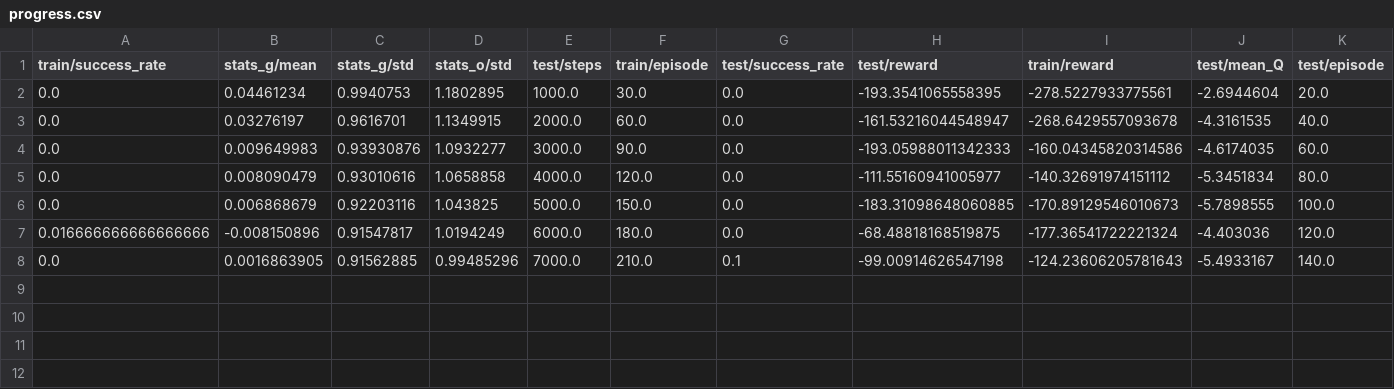
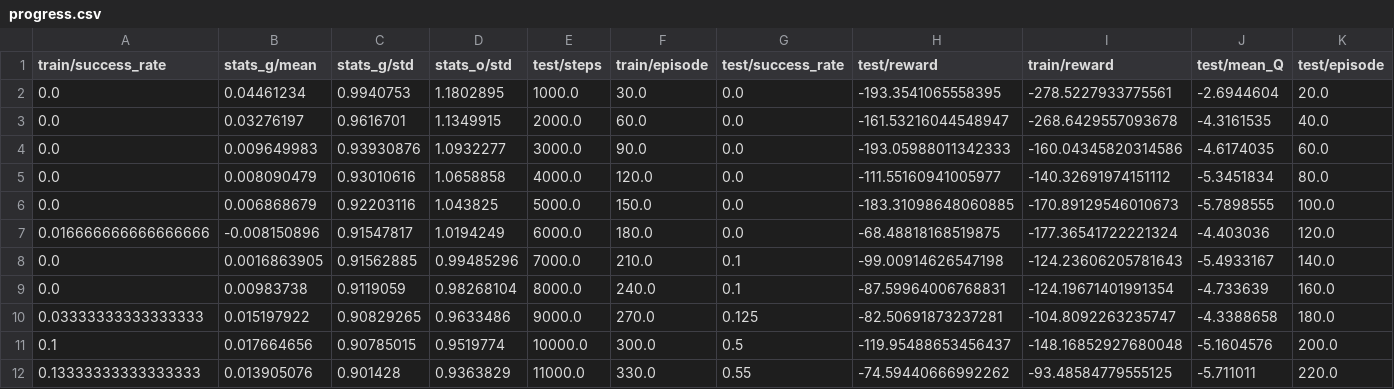
Before and after one commit to aralab-unr/multi-actor-critic-ddpg-with-aubo, a CSV file: Experiments/data_batch_size_22/A3C5-0/progress.csv, drawn as a sheet; only a part is shown; rows hold the shown columns only; the diff names each change by its address in the sheet, - before the commit and + after, or states it on an @@ line.

```diff
--- a/Experiments/data_batch_size_22/A3C5-0/progress.csv
+++ b/Experiments/data_batch_size_22/A3C5-0/progress.csv
+row 9: 0.0 | 0.00983738 | 0.9119059 | 0.98268104 | 8000.0 | 240.0 | 0.1 | -87.59964006768831 | -124.19671401991354 | -4.733639 | 160.0
+row 10: 0.03333333333333333 | 0.015197922 | 0.90829265 | 0.9633486 | 9000.0 | 270.0 | 0.125 | -82.50691873237281 | -104.8092263235747 | -4.3388658 | 180.0
+row 11: 0.1 | 0.017664656 | 0.90785015 | 0.9519774 | 10000.0 | 300.0 | 0.5 | -119.95488653456437 | -148.16852927680048 | -5.1604576 | 200.0
+row 12: 0.13333333333333333 | 0.013905076 | 0.901428 | 0.9363829 | 11000.0 | 330.0 | 0.55 | -74.59440666992262 | -93.48584779555125 | -5.711011 | 220.0
```
Also changed, not shown: 6 other files.
